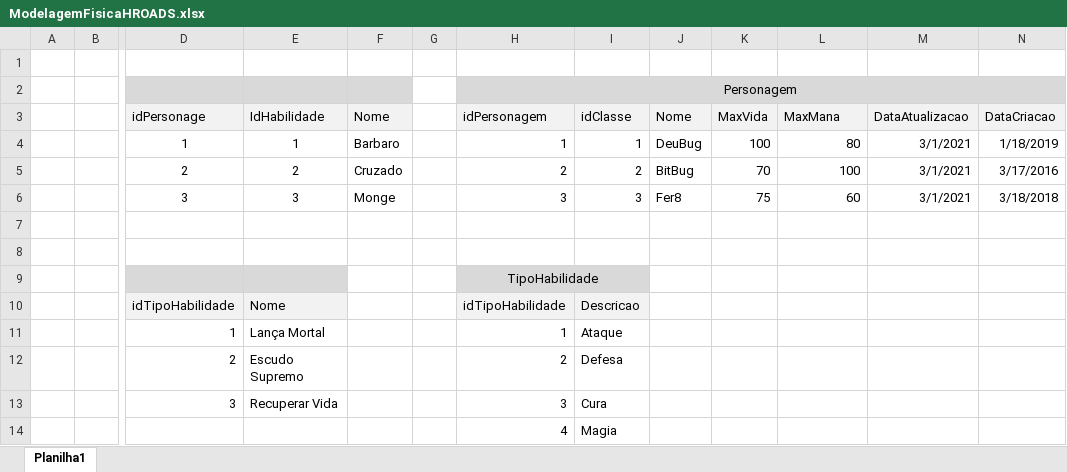
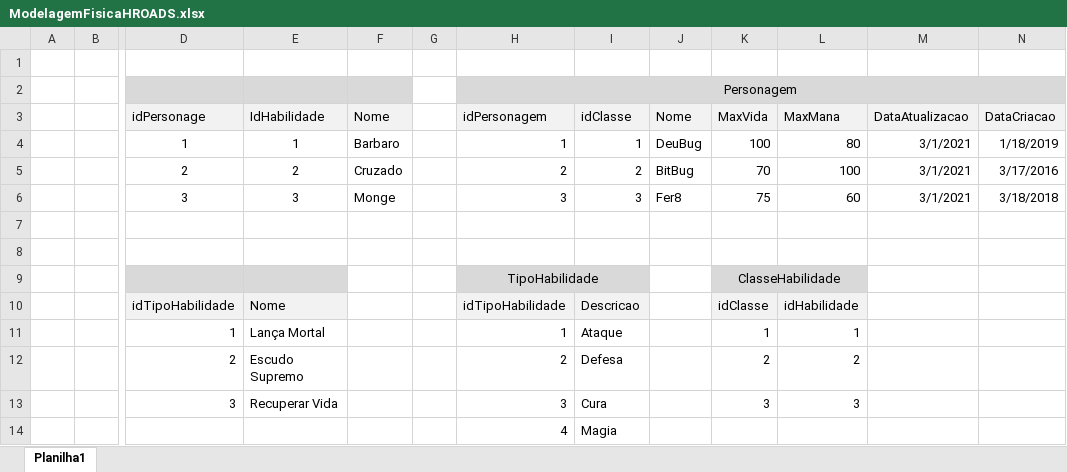
Before and after one commit to Vitormanoel-melo/Sprint-1_BD_Relacional, an Excel workbook: DesafioHROADS/ModelagemFisicaHROADS.xlsx, sheet Planilha1, drawn as a sheet; only a part is shown, gaps mark what is left out; values as stored, in another font and other column widths than the file's, no borders; the diff names each change by its address in the sheet, - before the commit and + after, or states it on an @@ line.

Commit message:
Correções feitas no Desafio HROADS

```diff
--- a/DesafioHROADS/ModelagemFisicaHROADS.xlsx (sheet Planilha1)
+++ b/DesafioHROADS/ModelagemFisicaHROADS.xlsx (sheet Planilha1)
-K9 (MaxVida): (empty)
+K9 (MaxVida): ClasseHabilidade
-K9:L9 fill: none
+K9:L9 fill: #D9D9D9
+K9:L9 merged
-K10 (MaxVida): (empty)
+K10 (MaxVida): idClasse
-K10:L10 fill: none
+K10:L10 fill: #F2F2F2
-L10 (MaxMana): (empty)
+L10 (MaxMana): idHabilidade
-K11 (MaxVida): (empty)
+K11 (MaxVida): 1
-L11 (MaxMana): (empty)
+L11 (MaxMana): 1
-K12 (MaxVida): (empty)
+K12 (MaxVida): 2
-L12 (MaxMana): (empty)
+L12 (MaxMana): 2
-K13 (MaxVida): (empty)
+K13 (MaxVida): 3
-L13 (MaxMana): (empty)
+L13 (MaxMana): 3
```
Also changed, not shown: 1 other file.
